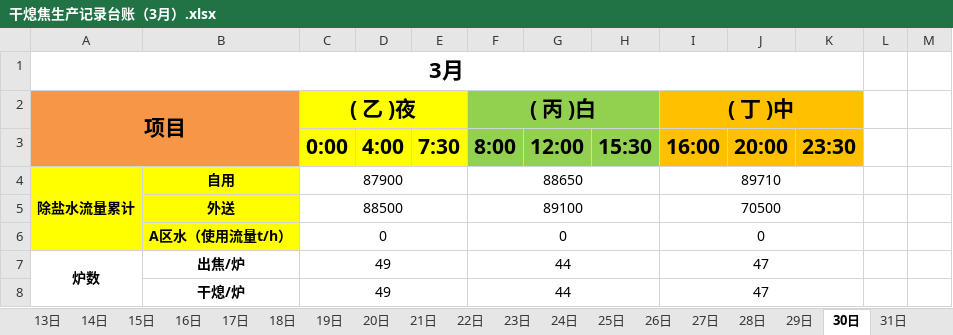
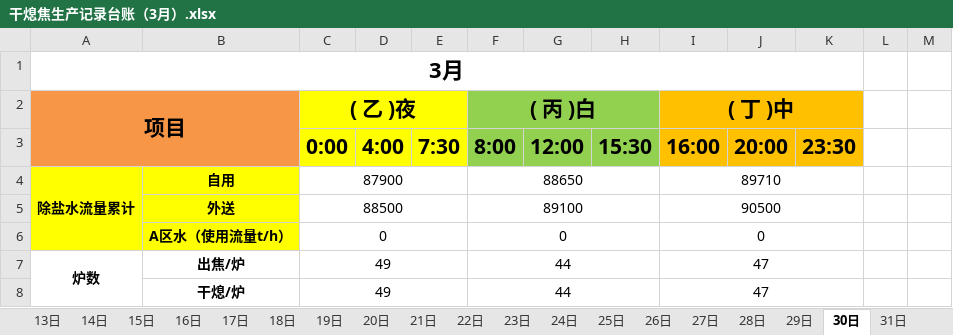
Before and after one commit to ErzhongHoo/-, an Excel workbook: 干熄焦生产记录台账/2019/干熄焦生产记录台账（3月）.xlsx, sheet 30日, drawn as a sheet; only a part is shown; values as stored, in another font and other column widths than the file's, no borders; the diff names each change by its address in the sheet, - before the commit and + after, or states it on an @@ line.

```diff
--- a/干熄焦生产记录台账/2019/干熄焦生产记录台账（3月）.xlsx (sheet 30日)
+++ b/干熄焦生产记录台账/2019/干熄焦生产记录台账（3月）.xlsx (sheet 30日)
-I5 (16:00): 70500
+I5 (16:00): 90500
```
Also changed, not shown: 干熄焦生产记录台账/2019/干熄焦生产记录台账（1月）.xlsx, 干熄焦生产记录台账/2019/干熄焦生产记录台账（8月）.xlsx, 31 other files.
